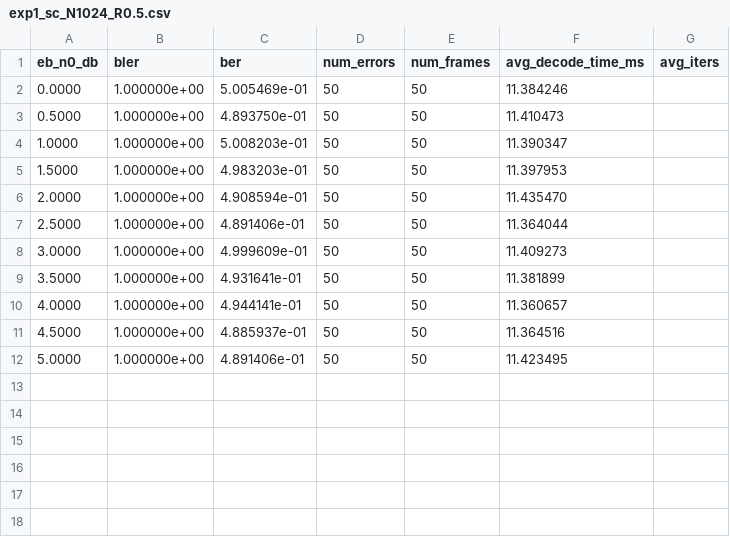
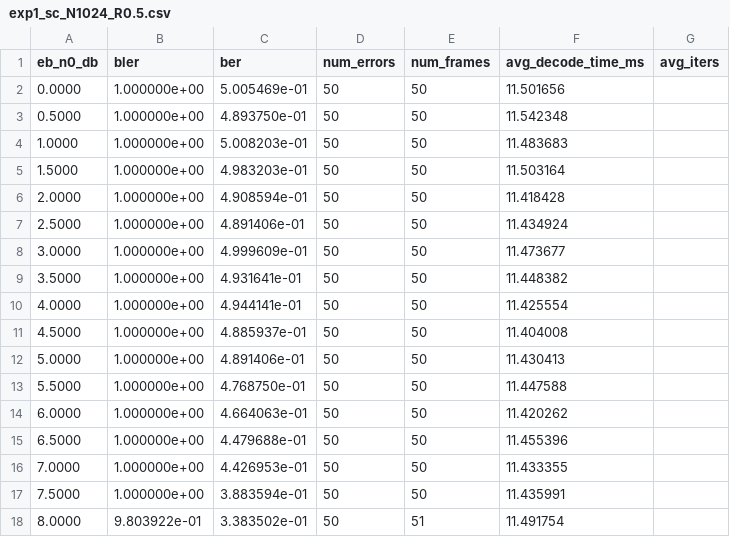
Before and after one commit to shunshun-521/USTC-Compression-Information-Theory, a CSV file: polar_codes/results/exp1_sc_N1024_R0.5.csv, drawn as a sheet.

```diff
--- a/polar_codes/results/exp1_sc_N1024_R0.5.csv
+++ b/polar_codes/results/exp1_sc_N1024_R0.5.csv
@@ -1,12 +1,18 @@
 eb_n0_db,bler,ber,num_errors,num_frames,avg_decode_time_ms,avg_iters
-0.0000,1.000000e+00,5.005469e-01,50,50,11.384246,
-0.5000,1.000000e+00,4.893750e-01,50,50,11.410473,
-1.0000,1.000000e+00,5.008203e-01,50,50,11.390347,
-1.5000,1.000000e+00,4.983203e-01,50,50,11.397953,
-2.0000,1.000000e+00,4.908594e-01,50,50,11.435470,
-2.5000,1.000000e+00,4.891406e-01,50,50,11.364044,
-3.0000,1.000000e+00,4.999609e-01,50,50,11.409273,
-3.5000,1.000000e+00,4.931641e-01,50,50,11.381899,
-4.0000,1.000000e+00,4.944141e-01,50,50,11.360657,
-4.5000,1.000000e+00,4.885937e-01,50,50,11.364516,
-5.0000,1.000000e+00,4.891406e-01,50,50,11.423495,
+0.0000,1.000000e+00,5.005469e-01,50,50,11.501656,
+0.5000,1.000000e+00,4.893750e-01,50,50,11.542348,
+1.0000,1.000000e+00,5.008203e-01,50,50,11.483683,
+1.5000,1.000000e+00,4.983203e-01,50,50,11.503164,
+2.0000,1.000000e+00,4.908594e-01,50,50,11.418428,
+2.5000,1.000000e+00,4.891406e-01,50,50,11.434924,
+3.0000,1.000000e+00,4.999609e-01,50,50,11.473677,
+3.5000,1.000000e+00,4.931641e-01,50,50,11.448382,
+4.0000,1.000000e+00,4.944141e-01,50,50,11.425554,
+4.5000,1.000000e+00,4.885937e-01,50,50,11.404008,
+5.0000,1.000000e+00,4.891406e-01,50,50,11.430413,
+5.5000,1.000000e+00,4.768750e-01,50,50,11.447588,
+6.0000,1.000000e+00,4.664063e-01,50,50,11.420262,
+6.5000,1.000000e+00,4.479688e-01,50,50,11.455396,
+7.0000,1.000000e+00,4.426953e-01,50,50,11.433355,
+7.5000,1.000000e+00,3.883594e-01,50,50,11.435991,
+8.0000,9.803922e-01,3.383502e-01,50,51,11.491754,
```
Also changed, not shown: polar_codes/results/exp1_sc_N256_R0.5.csv, polar_codes/results/exp1_sc_N512_R0.5.csv, 26 other files.
